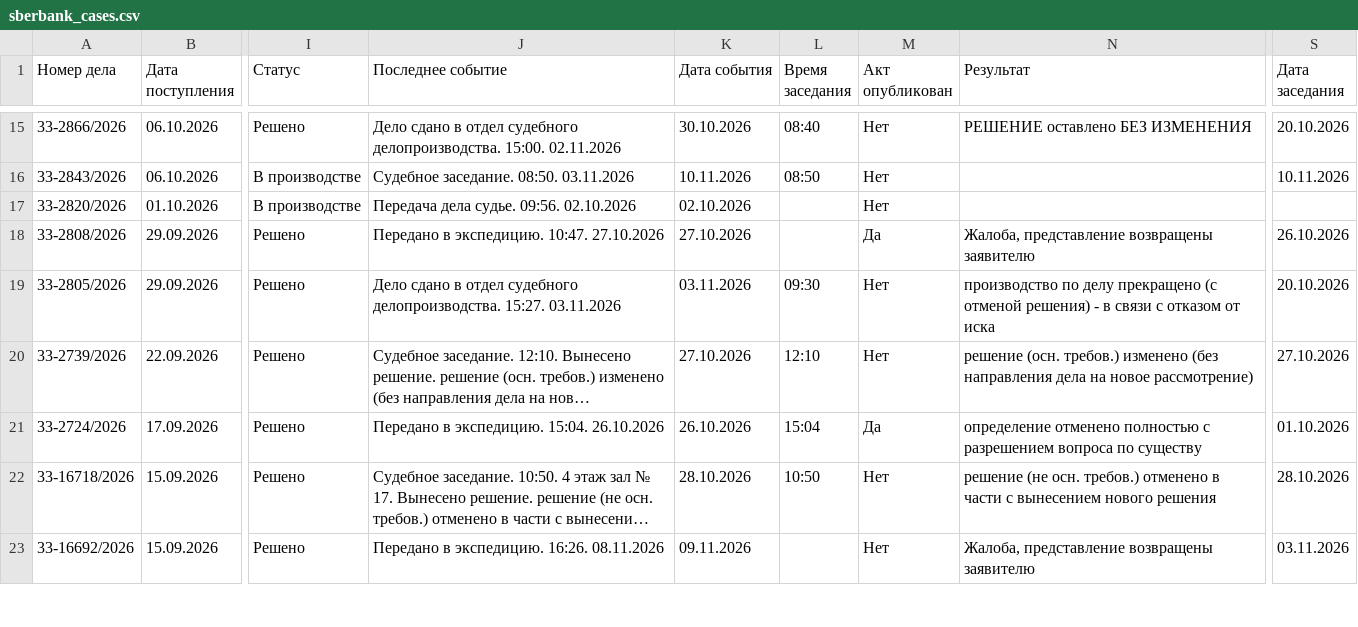
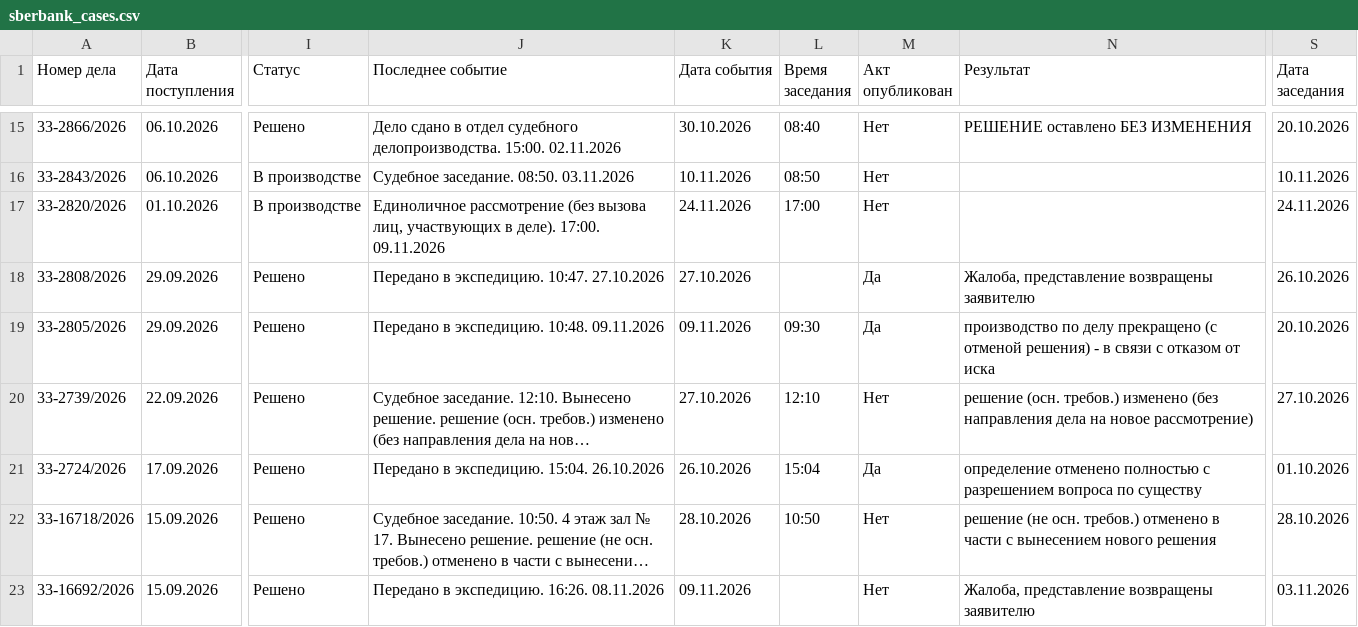
Before and after one commit to SelivanovAS/dashboard-ural, a CSV file: data/sberbank_cases.csv, drawn as a sheet; only a part is shown, gaps mark what is left out; long unchanged cells end in …; the diff covers the shown part only; the diff names each change by its address in the sheet, - before the commit and + after, or states it on an @@ line.

```diff
--- a/data/sberbank_cases.csv
+++ b/data/sberbank_cases.csv
-J17 (Последнее событие): Передача дела судье. 09:56. 02.10.2026
+J17 (Последнее событие): Единоличное рассмотрение (без вызова лиц, участвующих в деле). 17:00. 09.11.2026
-K17 (Дата события): 02.10.2026
+K17 (Дата события): 24.11.2026
-L17 (Время заседания): (empty)
+L17 (Время заседания): 17:00
-S17 (Дата заседания): (empty)
+S17 (Дата заседания): 24.11.2026
-J19 (Последнее событие): Дело сдано в отдел судебного делопроизводства. 15:27. 03.11.2026
+J19 (Последнее событие): Передано в экспедицию. 10:48. 09.11.2026
-K19 (Дата события): 03.11.2026
+K19 (Дата события): 09.11.2026
-M19 (Акт опубликован): Нет
+M19 (Акт опубликован): Да
```
Also changed, not shown: 20 edited cells elsewhere in this file, 13 other files.
